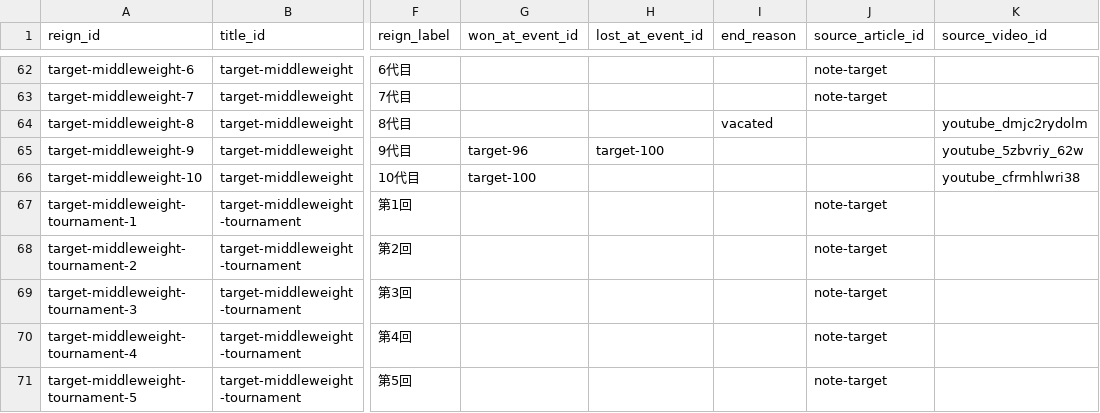
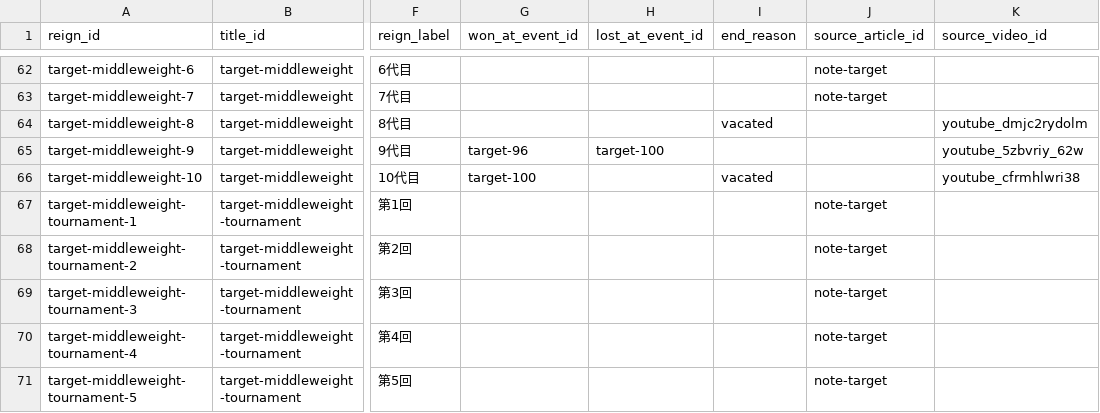
Before and after one commit to takano32/arakaku, a CSV file: data-src/title_reigns.csv, drawn as a sheet; only a part is shown, gaps mark what is left out; the diff names each change by its address in the sheet, - before the commit and + after, or states it on an @@ line.

```diff
--- a/data-src/title_reigns.csv
+++ b/data-src/title_reigns.csv
-I66 (end_reason): (empty)
+I66 (end_reason): vacated
```
